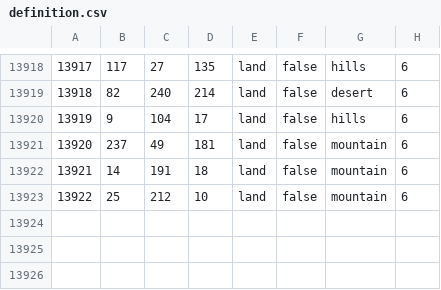
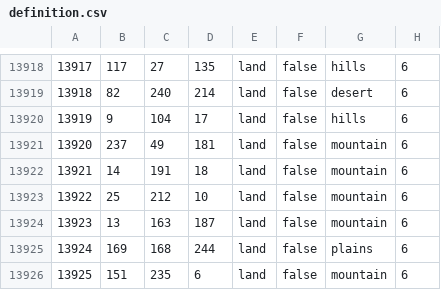
Before and after one commit to Kaiczer/FXA, a CSV file: map/definition.csv, drawn as a sheet; only a part is shown, gaps mark what is left out; the diff names each change by its address in the sheet, - before the commit and + after, or states it on an @@ line.

```diff
--- a/map/definition.csv
+++ b/map/definition.csv
+row 13924: 13923 | 13 | 163 | 187 | land | false | mountain | 6
+row 13925: 13924 | 169 | 168 | 244 | land | false | plains | 6
+row 13926: 13925 | 151 | 235 | 6 | land | false | mountain | 6
```
Also changed, not shown: 48 other files.
